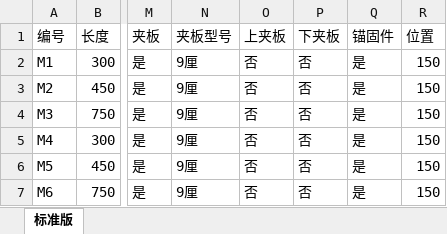
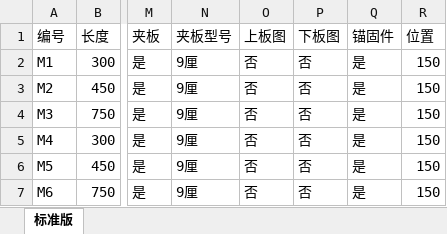
Before and after one commit to EventHorizon-13/refrac-draft, an Excel workbook: examples/standard_example_6_modules.xlsx, sheet 标准版, drawn as a sheet; only a part is shown, gaps mark what is left out; values as stored, in another font and other column widths than the file's, no borders; the diff names each change by its address in the sheet, - before the commit and + after, or states it on an @@ line.

```diff
--- a/examples/standard_example_6_modules.xlsx (sheet 标准版)
+++ b/examples/standard_example_6_modules.xlsx (sheet 标准版)
-O1: 上夹板
+O1: 上板图
-P1: 下夹板
+P1: 下板图
```
Also changed, not shown: 15 other files.
